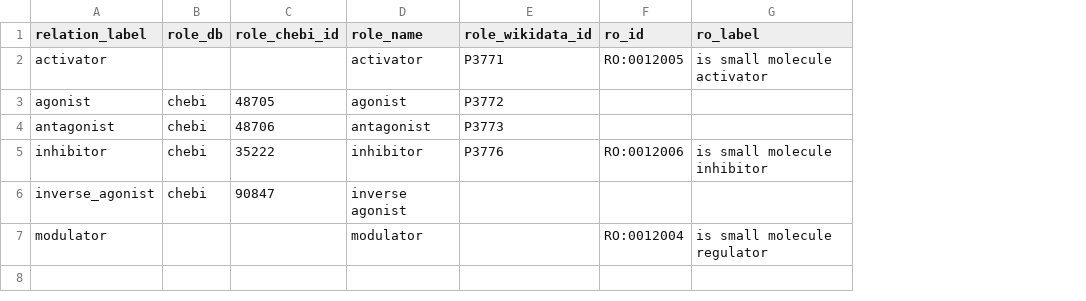
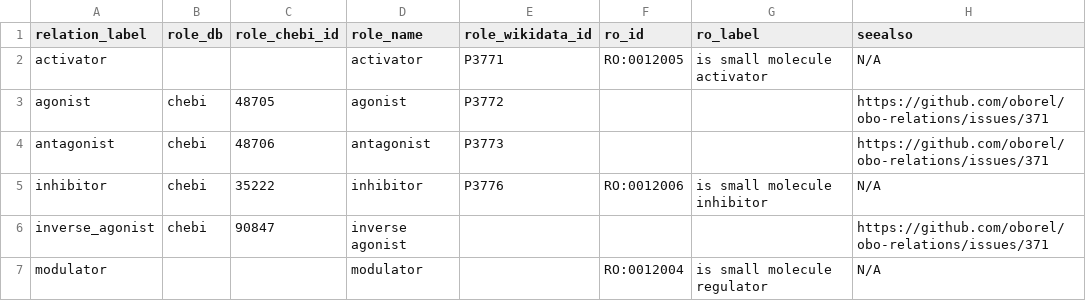
Before and after one commit to chemical-roles/chemical-roles, a TSV file: resources/relations.tsv, drawn as a sheet; the diff names each change by its address in the sheet, - before the commit and + after, or states it on an @@ line.

Commit message:
Update relations.tsv

```diff
--- a/resources/relations.tsv
+++ b/resources/relations.tsv
+column H (seealso), rows 2-7: N/A | https://github.com/oborel/obo-relations/issues/371 | https://github.com/oborel/obo-relations/issues/371 | N/A | https://github.com/oborel/obo-relations/issues/371 | N/A
```
